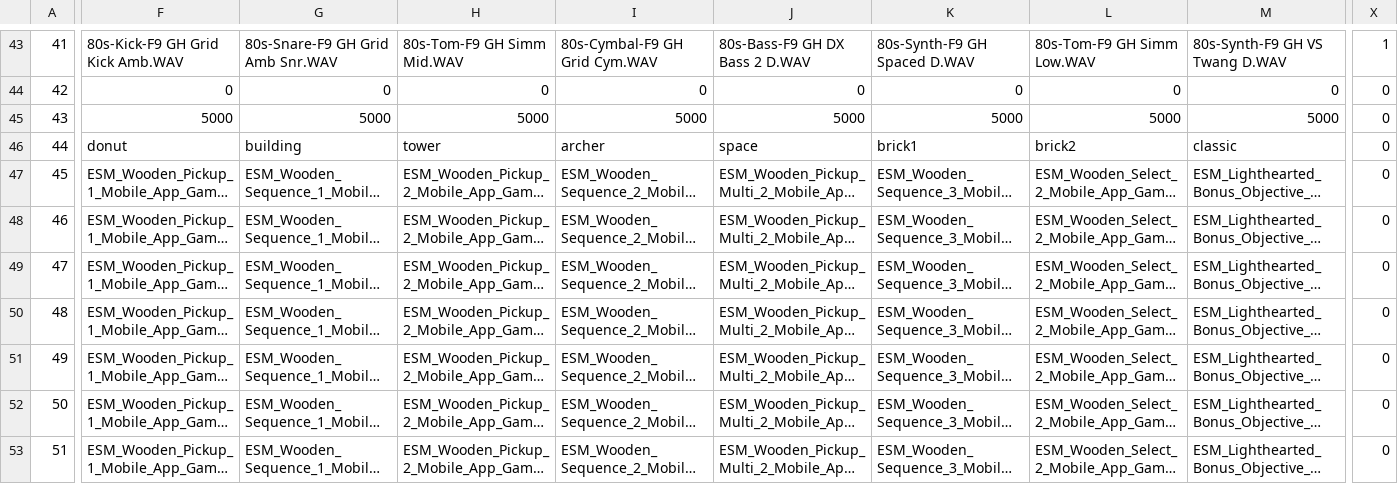
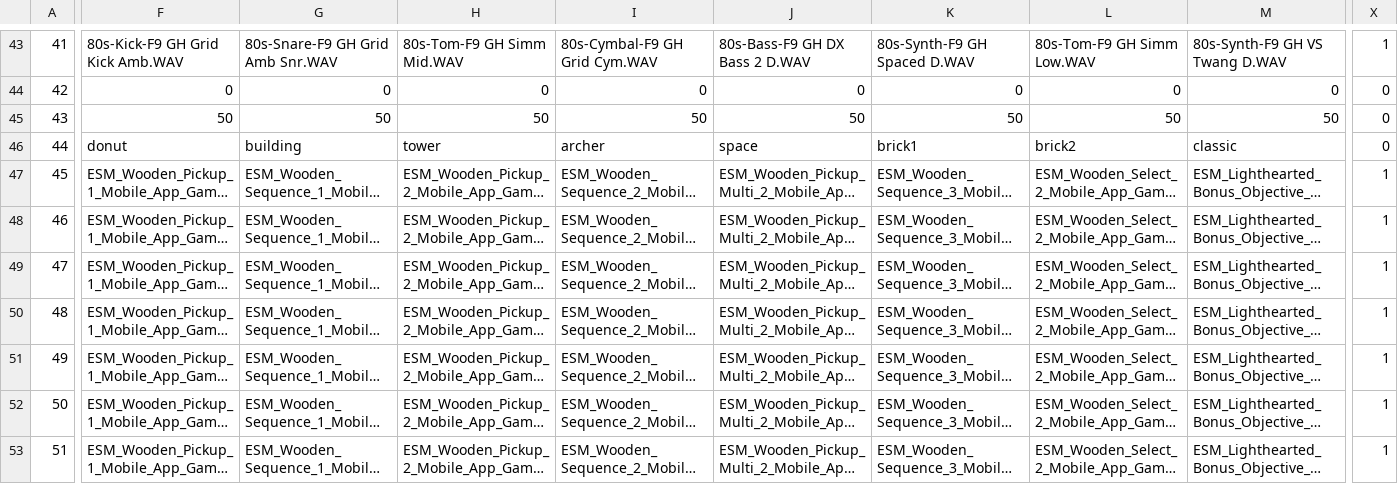
Before and after one commit to Radetzki87/web1, a CSV file: sdic.csv, drawn as a sheet; only a part is shown, gaps mark what is left out; long unchanged cells end in …; the diff covers the shown part only; the diff names each change by its address in the sheet, - before the commit and + after, or states it on an @@ line.

Commit message:
Update sdic.csv

```diff
--- a/sdic.csv
+++ b/sdic.csv
-F45: 5000
+F45: 50
-G45: 5000
+G45: 50
-H45: 5000
+H45: 50
-I45: 5000
+I45: 50
-J45: 5000
+J45: 50
-K45: 5000
+K45: 50
-L45: 5000
+L45: 50
-M45: 5000
+M45: 50
-X47:X53: 0
+X47:X53: 1
```
Also changed, not shown: 1 edited cell elsewhere in this file.
